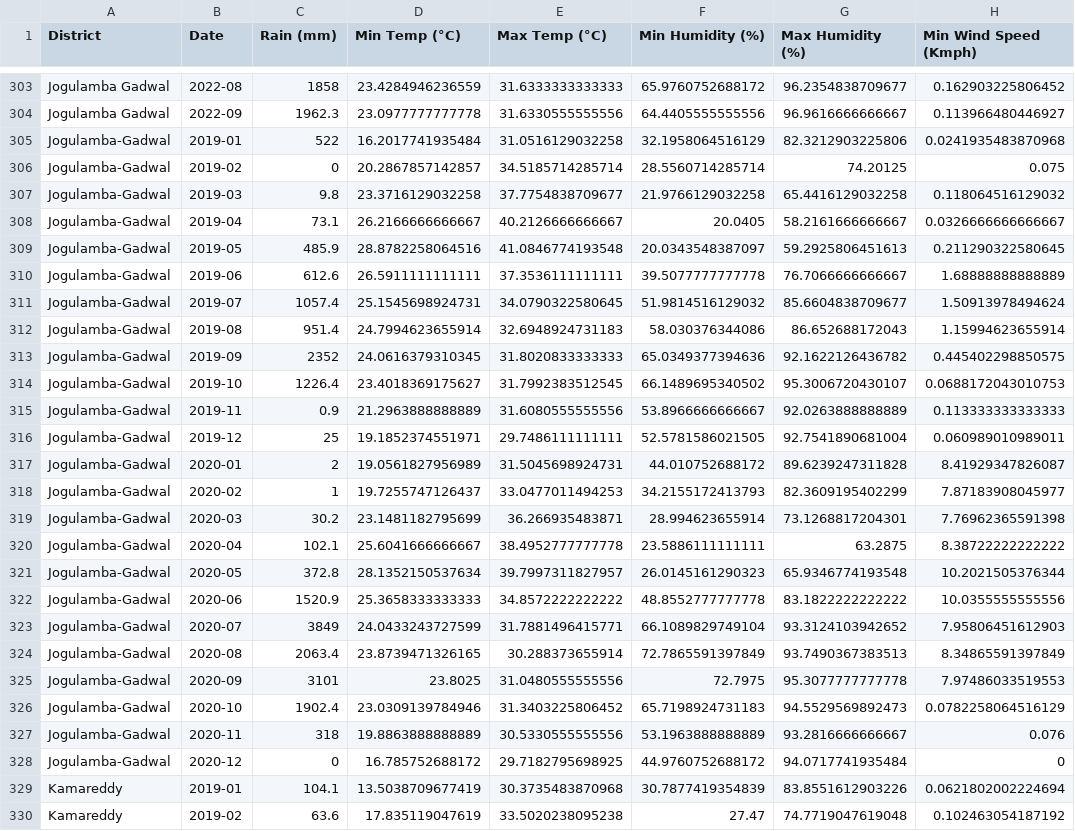
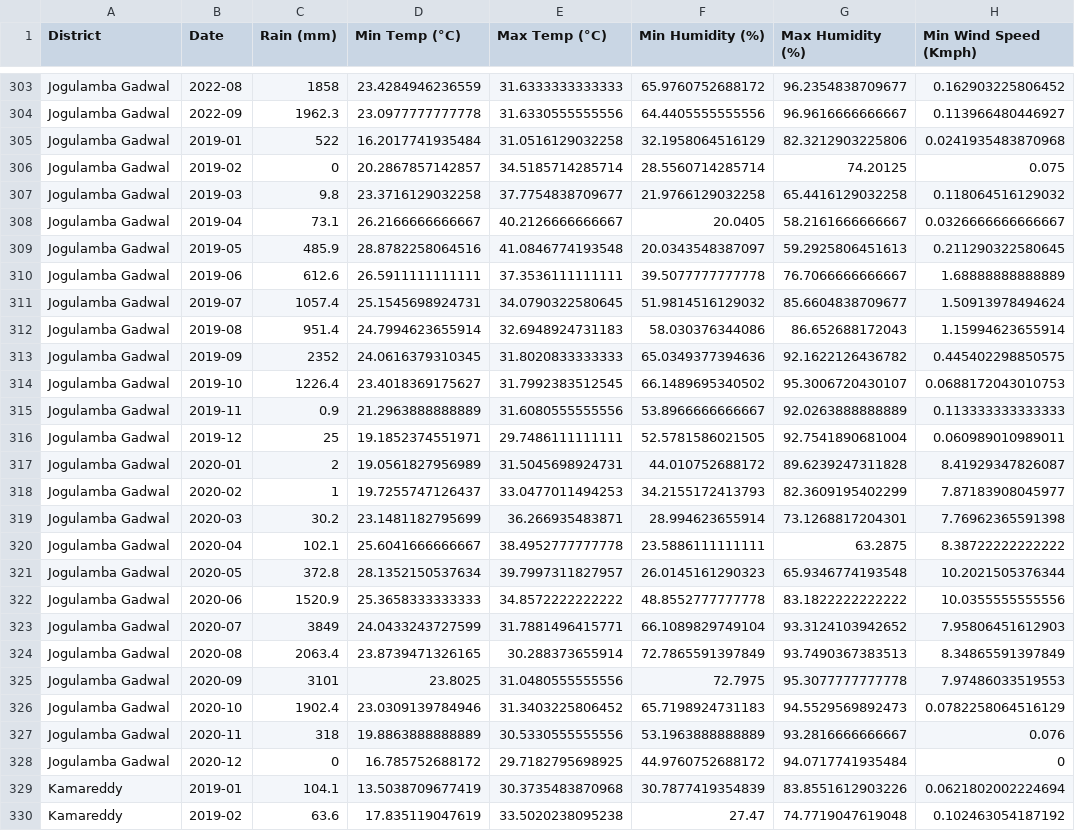
Before and after one commit to livinNector/climate-change-hackathon, a CSV file: weather_data/processed_weather_data.csv, drawn as a sheet; only a part is shown, gaps mark what is left out; the diff covers the shown part only; the diff names each change by its address in the sheet, - before the commit and + after, or states it on an @@ line.

Commit message:
corrected district in weather

```diff
--- a/weather_data/processed_weather_data.csv
+++ b/weather_data/processed_weather_data.csv
-A305:A328 (District): Jogulamba-Gadwal
+A305:A328 (District): Jogulamba Gadwal
```
Also changed, not shown: 24 edited cells elsewhere in this file.
